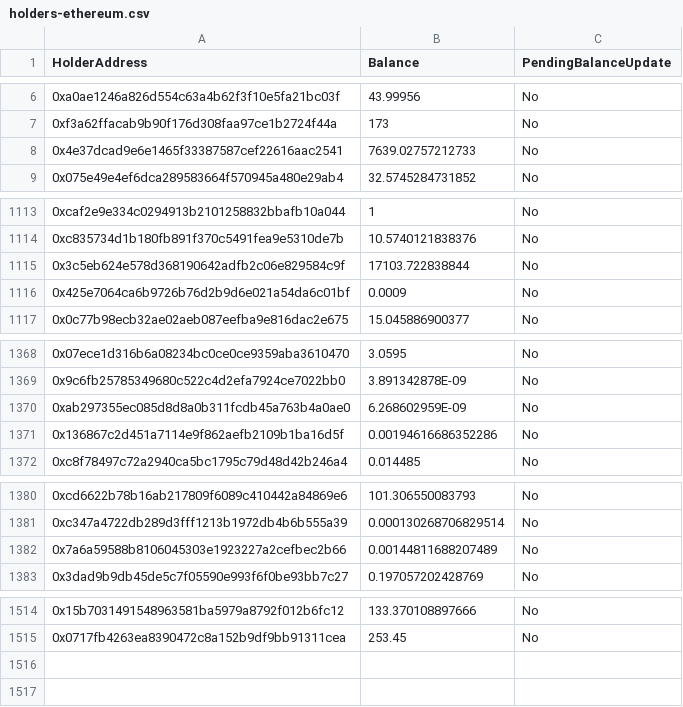
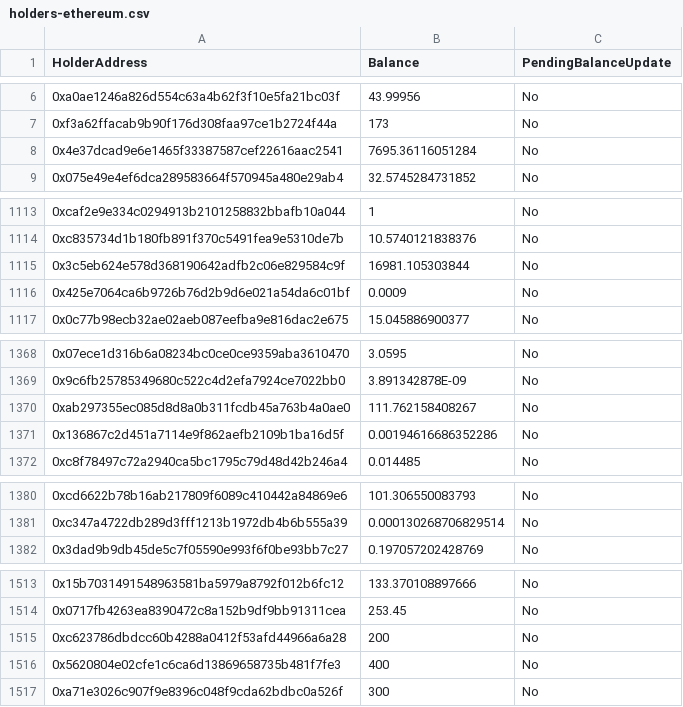
Before and after one commit to gor-ongrid/https-github.com-OnGridSystems-metarun-api, a CSV file: tokens-snapshot/holders-ethereum.csv, drawn as a sheet; only a part is shown, gaps mark what is left out; the diff covers the shown part only.

```diff
--- a/tokens-snapshot/holders-ethereum.csv
+++ b/tokens-snapshot/holders-ethereum.csv
@@ -7,3 +7,3 @@
 "0xf3a62ffacab9b90f176d308faa97ce1b2724f44a","173","No"
-"0x4e37dcad9e6e1465f33387587cef22616aac2541","7639.02757212733","No"
+"0x4e37dcad9e6e1465f33387587cef22616aac2541","7695.36116051284","No"
 "0x075e49e4ef6dca289583664f570945a480e29ab4","32.5745284731852","No"
@@ -1114,3 +1114,3 @@
 "0xc835734d1b180fb891f370c5491fea9e5310de7b","10.5740121838376","No"
-"0x3c5eb624e578d368190642adfb2c06e829584c9f","17103.722838844","No"
+"0x3c5eb624e578d368190642adfb2c06e829584c9f","16981.105303844","No"
 "0x425e7064ca6b9726b76d2b9d6e021a54da6c01bf","0.0009","No"
@@ -1369,3 +1369,3 @@
 "0x9c6fb25785349680c522c4d2efa7924ce7022bb0","3.891342878E-09","No"
-"0xab297355ec085d8d8a0b311fcdb45a763b4a0ae0","6.268602959E-09","No"
+"0xab297355ec085d8d8a0b311fcdb45a763b4a0ae0","111.762158408267","No"
 "0x136867c2d451a7114e9f862aefb2109b1ba16d5f","0.00194616686352286","No"
@@ -1381,3 +1381,2 @@
 "0xc347a4722db289d3fff1213b1972db4b6b555a39","0.000130268706829514","No"
-"0x7a6a59588b8106045303e1923227a2cefbec2b66","0.00144811688207489","No"
 "0x3dad9b9db45de5c7f05590e993f6f0be93bb7c27","0.197057202428769","No"
@@ -1515 +1514,4 @@
 "0x0717fb4263ea8390472c8a152b9df9bb91311cea","253.45","No"
+"0xc623786dbdcc60b4288a0412f53afd44966a6a28","200","No"
+"0x5620804e02cfe1c6ca6d13869658735b481f7fe3","400","No"
+"0xa71e3026c907f9e8396c048f9cda62bdbc0a526f","300","No"
```
Also changed, not shown: 2 edited cells elsewhere in this file, tokens-snapshot/holders-bsc.csv, tokens-snapshot/holders-ftm.csv.
